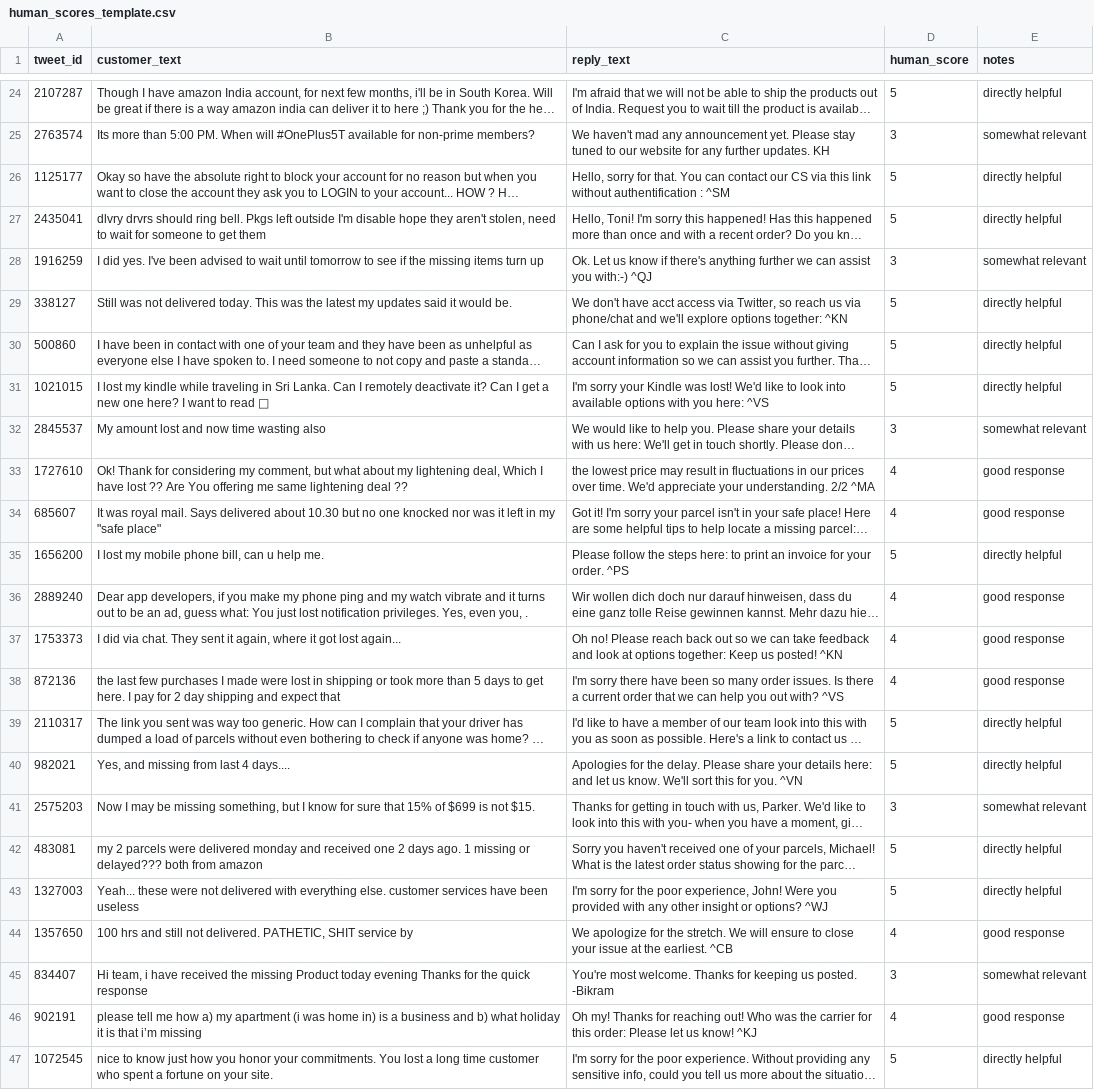
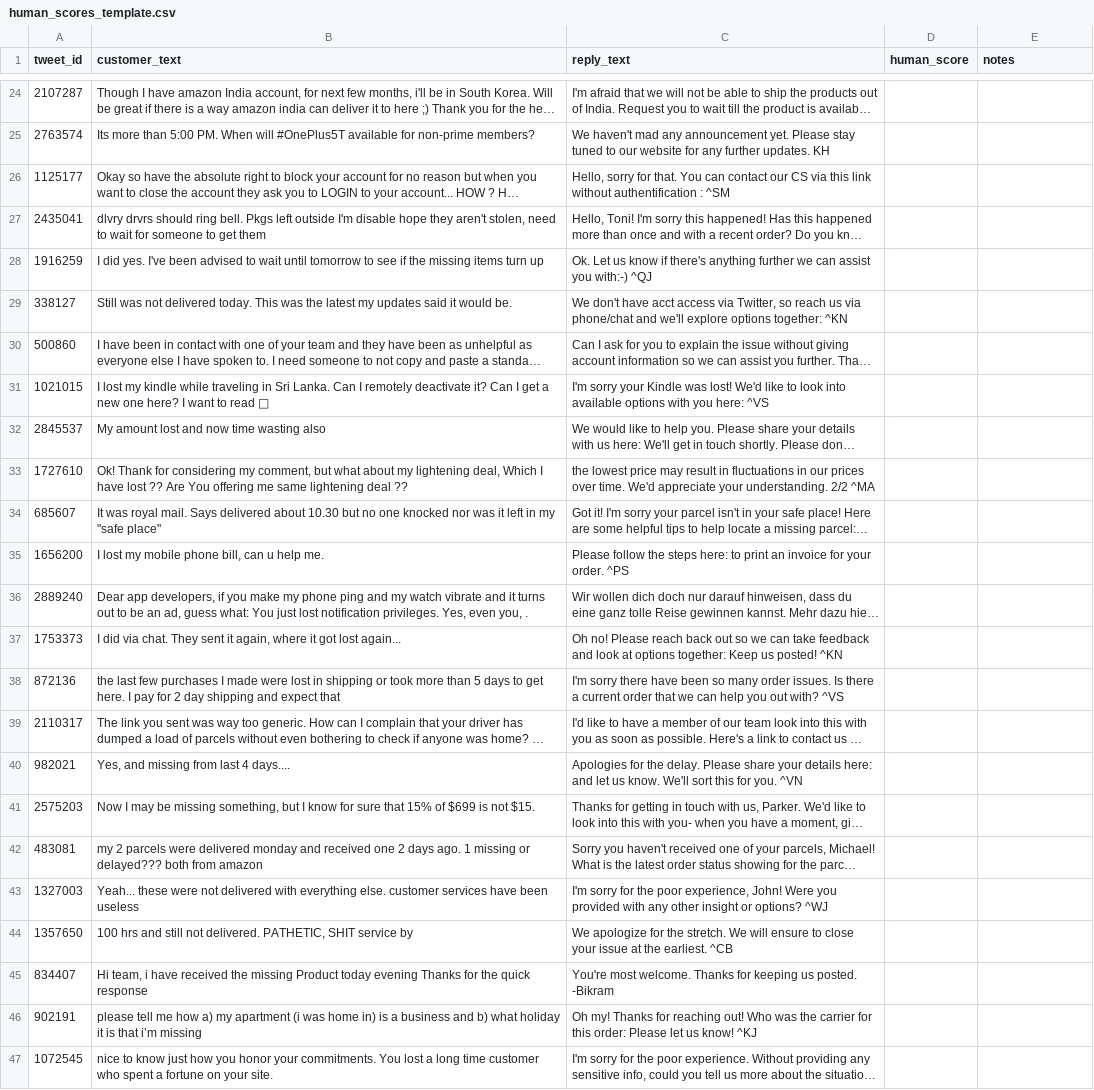
Before and after one commit to VikashRaj-cmd/hiver-support-agent, a CSV file: evaluation/human_scores_template.csv, drawn as a sheet; only a part is shown, gaps mark what is left out; long unchanged cells end in …; the diff covers the shown part only; the diff names each change by its address in the sheet, - before the commit and + after, or states it on an @@ line.

```diff
--- a/evaluation/human_scores_template.csv
+++ b/evaluation/human_scores_template.csv
-D24 (human_score): 5
+D24 (human_score): (empty)
-E24 (notes): directly helpful
+E24 (notes): (empty)
-D25 (human_score): 3
+D25 (human_score): (empty)
-E25 (notes): somewhat relevant
+E25 (notes): (empty)
-D26:D27 (human_score): 5
+D26:D27 (human_score): (empty)
-E26:E27 (notes): directly helpful
+E26:E27 (notes): (empty)
-D28 (human_score): 3
+D28 (human_score): (empty)
-E28 (notes): somewhat relevant
+E28 (notes): (empty)
-D29:D31 (human_score): 5
+D29:D31 (human_score): (empty)
-E29:E31 (notes): directly helpful
+E29:E31 (notes): (empty)
-D32 (human_score): 3
+D32 (human_score): (empty)
-E32 (notes): somewhat relevant
+E32 (notes): (empty)
-D33:D34 (human_score): 4
+D33:D34 (human_score): (empty)
-E33:E34 (notes): good response
+E33:E34 (notes): (empty)
-D35 (human_score): 5
+D35 (human_score): (empty)
-E35 (notes): directly helpful
+E35 (notes): (empty)
-D36:D38 (human_score): 4
+D36:D38 (human_score): (empty)
-E36:E38 (notes): good response
+E36:E38 (notes): (empty)
-D39:D40 (human_score): 5
+D39:D40 (human_score): (empty)
-E39:E40 (notes): directly helpful
+E39:E40 (notes): (empty)
-D41 (human_score): 3
+D41 (human_score): (empty)
-E41 (notes): somewhat relevant
+E41 (notes): (empty)
-D42:D43 (human_score): 5
+D42:D43 (human_score): (empty)
-E42:E43 (notes): directly helpful
+E42:E43 (notes): (empty)
-D44 (human_score): 4
+D44 (human_score): (empty)
-E44 (notes): good response
+E44 (notes): (empty)
-D45 (human_score): 3
+D45 (human_score): (empty)
-E45 (notes): somewhat relevant
+E45 (notes): (empty)
-D46 (human_score): 4
+D46 (human_score): (empty)
-E46 (notes): good response
+E46 (notes): (empty)
-D47 (human_score): 5
+D47 (human_score): (empty)
-E47 (notes): directly helpful
+E47 (notes): (empty)
```
Also changed, not shown: 52 edited cells elsewhere in this file, 4 other files.
